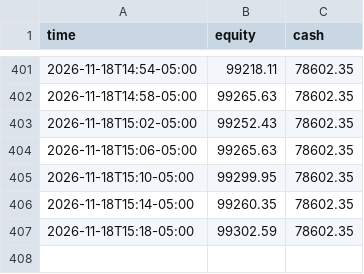
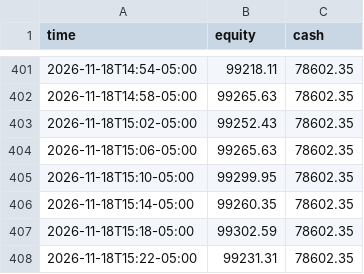
Before and after one commit to RobotsInc/paper-trader, a CSV file: data/equity.csv, drawn as a sheet; only a part is shown, gaps mark what is left out.

```diff
--- a/data/equity.csv
+++ b/data/equity.csv
@@ -407 +407,2 @@ time,equity,cash
 2026-11-18T15:18-05:00,99302.59,78602.35
+2026-11-18T15:22-05:00,99231.31,78602.35
```
Also changed, not shown: 1 other file.
